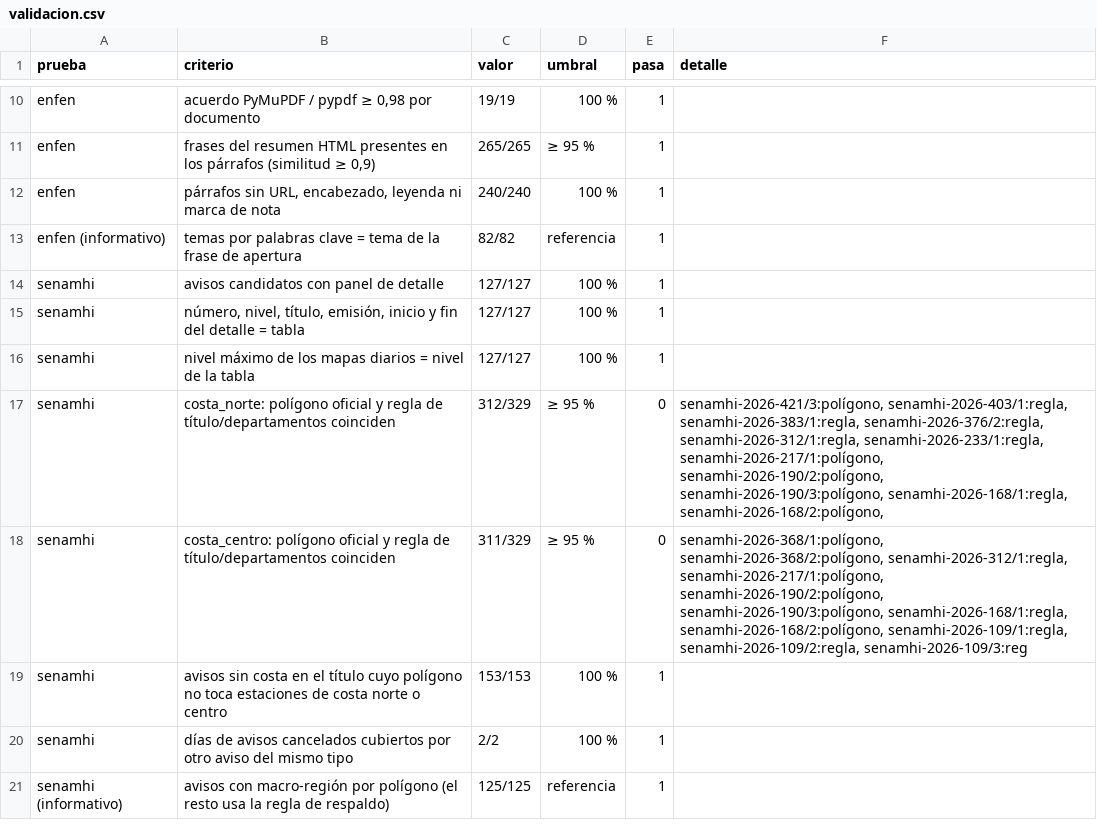
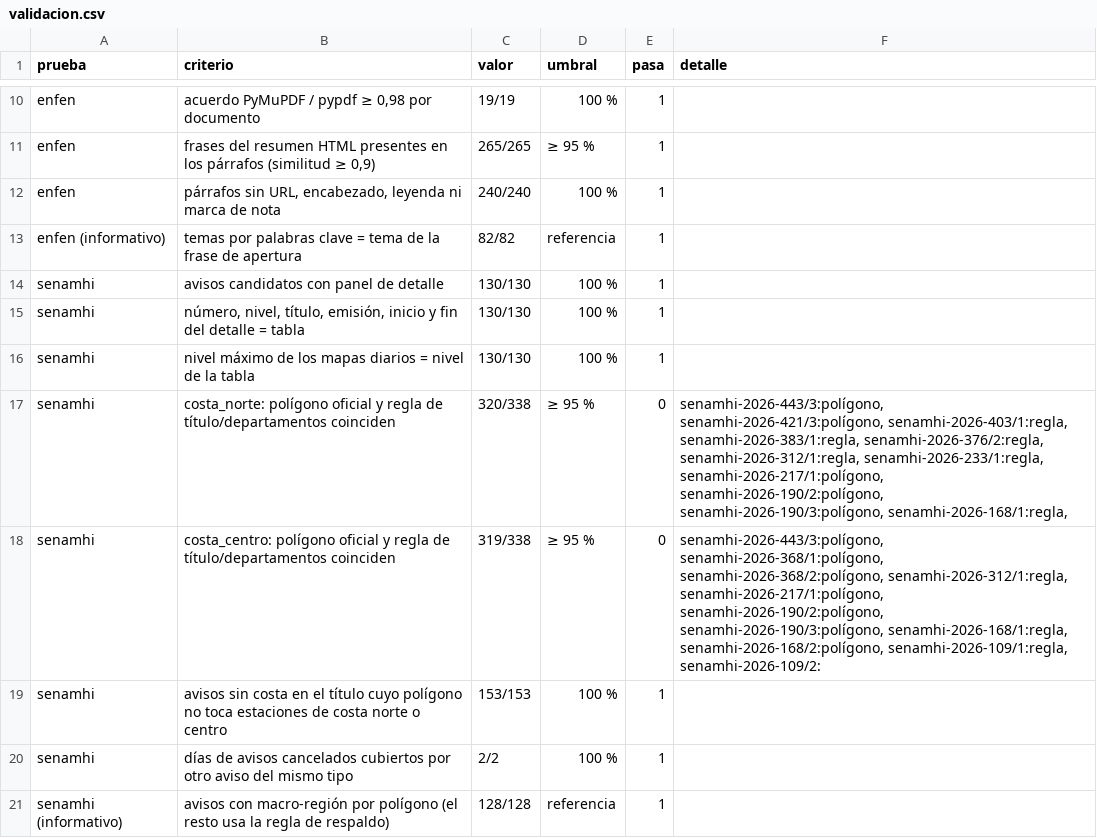
Before and after one commit to gonzaquis29/Coastal-Nino-Radar-PUCP, a CSV file: data/oficial/validacion.csv, drawn as a sheet; only a part is shown, gaps mark what is left out.

```diff
--- a/data/oficial/validacion.csv
+++ b/data/oficial/validacion.csv
@@ -13,9 +13,9 @@ enfen,"párrafos sin URL, encabezado, leyenda ni marca de nota",240/240,100 %,1,
 enfen (informativo),temas por palabras clave = tema de la frase de apertura,82/82,referencia,1,
-senamhi,avisos candidatos con panel de detalle,127/127,100 %,1,
-senamhi,"número, nivel, título, emisión, inicio y fin del detalle = tabla",127/127,100 %,1,
-senamhi,nivel máximo de los mapas diarios = nivel de la tabla,127/127,100 %,1,
-senamhi,costa_norte: polígono oficial y regla de título/departamentos coinciden,312/329,≥ 95 %,0,"senamhi-2026-421/3:polígono, senamhi-2026-403/1:regla, senamhi-2026-383/1:regla, senamhi-2026-376/2:regla, senamhi-2026-312/1:regla, senamhi-2026-233/1:regla, senamhi-2026-217/1:polígono, senamhi-2026-190/2:polígono, senamhi-2026-190/3:polígono, senamhi-2026-168/1:regla, senamhi-2026-168/2:polígono,"
-senamhi,costa_centro: polígono oficial y regla de título/departamentos coinciden,311/329,≥ 95 %,0,"senamhi-2026-368/1:polígono, senamhi-2026-368/2:polígono, senamhi-2026-312/1:regla, senamhi-2026-217/1:polígono, senamhi-2026-190/2:polígono, senamhi-2026-190/3:polígono, senamhi-2026-168/1:regla, senamhi-2026-168/2:polígono, senamhi-2026-109/1:regla, senamhi-2026-109/2:regla, senamhi-2026-109/3:reg"
+senamhi,avisos candidatos con panel de detalle,130/130,100 %,1,
+senamhi,"número, nivel, título, emisión, inicio y fin del detalle = tabla",130/130,100 %,1,
+senamhi,nivel máximo de los mapas diarios = nivel de la tabla,130/130,100 %,1,
+senamhi,costa_norte: polígono oficial y regla de título/departamentos coinciden,320/338,≥ 95 %,0,"senamhi-2026-443/3:polígono, senamhi-2026-421/3:polígono, senamhi-2026-403/1:regla, senamhi-2026-383/1:regla, senamhi-2026-376/2:regla, senamhi-2026-312/1:regla, senamhi-2026-233/1:regla, senamhi-2026-217/1:polígono, senamhi-2026-190/2:polígono, senamhi-2026-190/3:polígono, senamhi-2026-168/1:regla,"
+senamhi,costa_centro: polígono oficial y regla de título/departamentos coinciden,319/338,≥ 95 %,0,"senamhi-2026-443/3:polígono, senamhi-2026-368/1:polígono, senamhi-2026-368/2:polígono, senamhi-2026-312/1:regla, senamhi-2026-217/1:polígono, senamhi-2026-190/2:polígono, senamhi-2026-190/3:polígono, senamhi-2026-168/1:regla, senamhi-2026-168/2:polígono, senamhi-2026-109/1:regla, senamhi-2026-109/2:"
 senamhi,avisos sin costa en el título cuyo polígono no toca estaciones de costa norte o centro,153/153,100 %,1,
 senamhi,días de avisos cancelados cubiertos por otro aviso del mismo tipo,2/2,100 %,1,
-senamhi (informativo),avisos con macro-región por polígono (el resto usa la regla de respaldo),125/125,referencia,1,
+senamhi (informativo),avisos con macro-región por polígono (el resto usa la regla de respaldo),128/128,referencia,1,
```
Also changed, not shown: data/oficial/aviso_dias.csv, data/oficial/avisos.csv, 1 other file.
